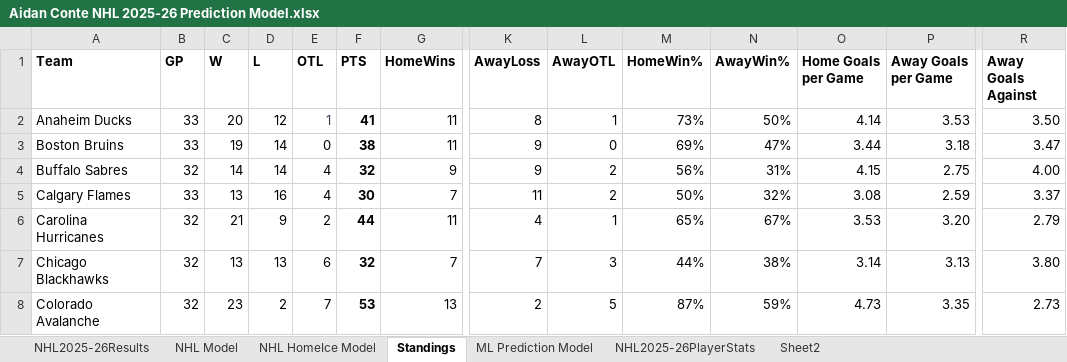
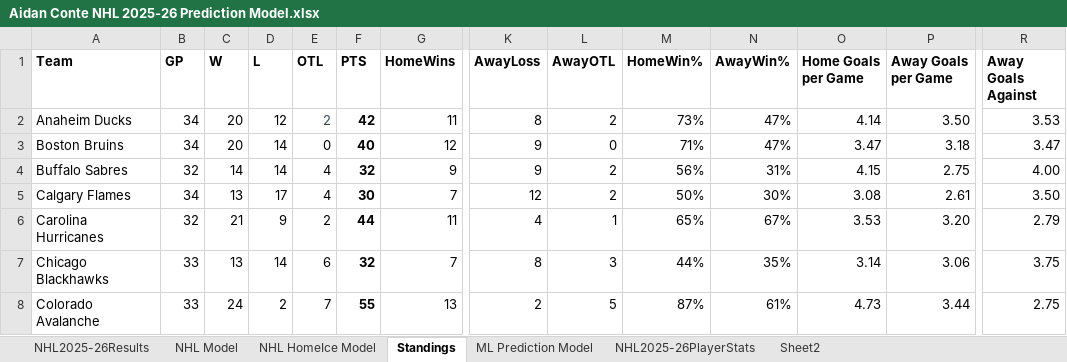
Before and after one commit to AidzNasty/NHL-Prediction-Model, an Excel workbook: Aidan Conte NHL 2025-26 Prediction Model.xlsx, sheet Standings, drawn as a sheet; only a part is shown, gaps mark what is left out; values as stored, in another font and other column widths than the file's, no borders; table styles not drawn; the diff covers the shown part only; the diff names each change by its address in the sheet, - before the commit and + after, or states it on an @@ line.

```diff
--- a/Aidan Conte NHL 2025-26 Prediction Model.xlsx (sheet Standings)
+++ b/Aidan Conte NHL 2025-26 Prediction Model.xlsx (sheet Standings)
-B2:B3 (GP): 33
+B2:B3 (GP): 34
-E2 (OTL): 1
+E2 (OTL): 2
-F2 (PTS): 41
+F2 (PTS): 42
-L2 (AwayOTL): 1
+L2 (AwayOTL): 2
-N2 (AwayWin%): 50%
+N2 (AwayWin%): 47%
-P2 (Away Goals per Game): 3.53
+P2 (Away Goals per Game): 3.50
-R2 (Away Goals Against): 3.50
+R2 (Away Goals Against): 3.53
-C3 (W): 19
+C3 (W): 20
-F3 (PTS): 38
+F3 (PTS): 40
-G3 (HomeWins): 11
+G3 (HomeWins): 12
-M3 (HomeWin%): 69%
+M3 (HomeWin%): 71%
-O3 (Home Goals per Game): 3.44
+O3 (Home Goals per Game): 3.47
-B5 (GP): 33
+B5 (GP): 34
-D5 (L): 16
+D5 (L): 17
-K5 (AwayLoss): 11
+K5 (AwayLoss): 12
-N5 (AwayWin%): 32%
+N5 (AwayWin%): 30%
-P5 (Away Goals per Game): 2.59
+P5 (Away Goals per Game): 2.61
-R5 (Away Goals Against): 3.37
+R5 (Away Goals Against): 3.50
-B7:B8 (GP): 32
+B7:B8 (GP): 33
-D7 (L): 13
+D7 (L): 14
-K7 (AwayLoss): 7
+K7 (AwayLoss): 8
-N7 (AwayWin%): 38%
+N7 (AwayWin%): 35%
-P7 (Away Goals per Game): 3.13
+P7 (Away Goals per Game): 3.06
-R7 (Away Goals Against): 3.80
+R7 (Away Goals Against): 3.75
-C8 (W): 23
+C8 (W): 24
-F8 (PTS): 53
+F8 (PTS): 55
-N8 (AwayWin%): 59%
+N8 (AwayWin%): 61%
-P8 (Away Goals per Game): 3.35
+P8 (Away Goals per Game): 3.44
-R8 (Away Goals Against): 2.73
+R8 (Away Goals Against): 2.75
```
Also changed, not shown: 95 edited cells elsewhere in this sheet, sheet NHL HomeIce Model, sheet NHL Model, sheet ML Prediction Model, sheet NHL2025-26Results.
